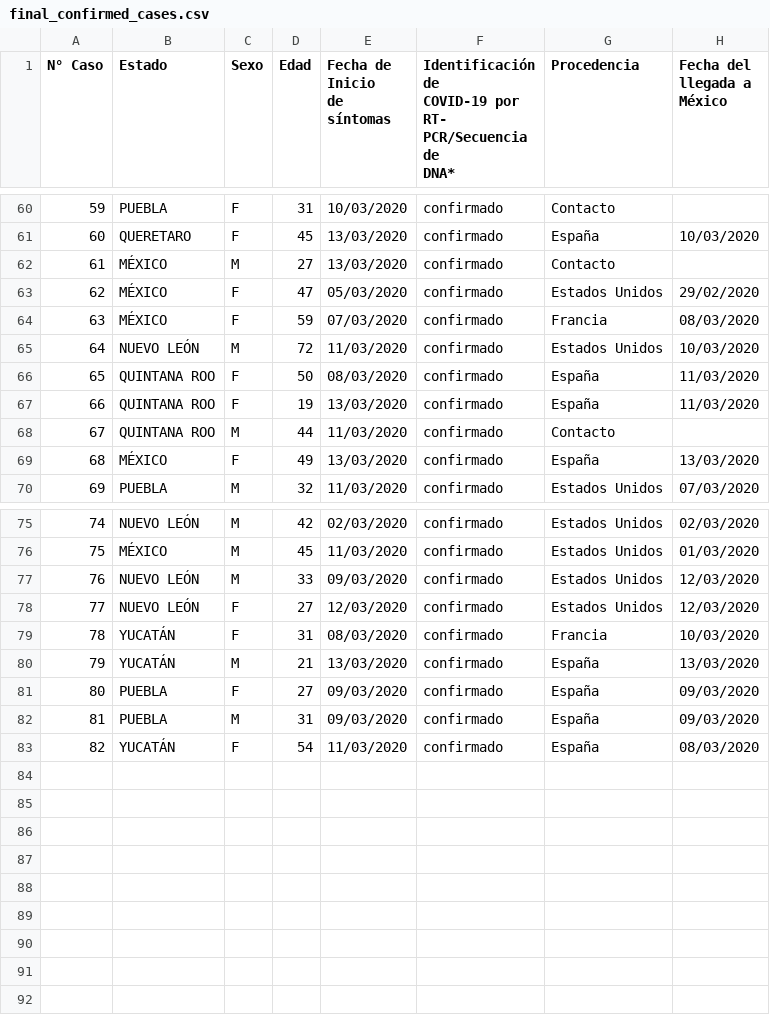
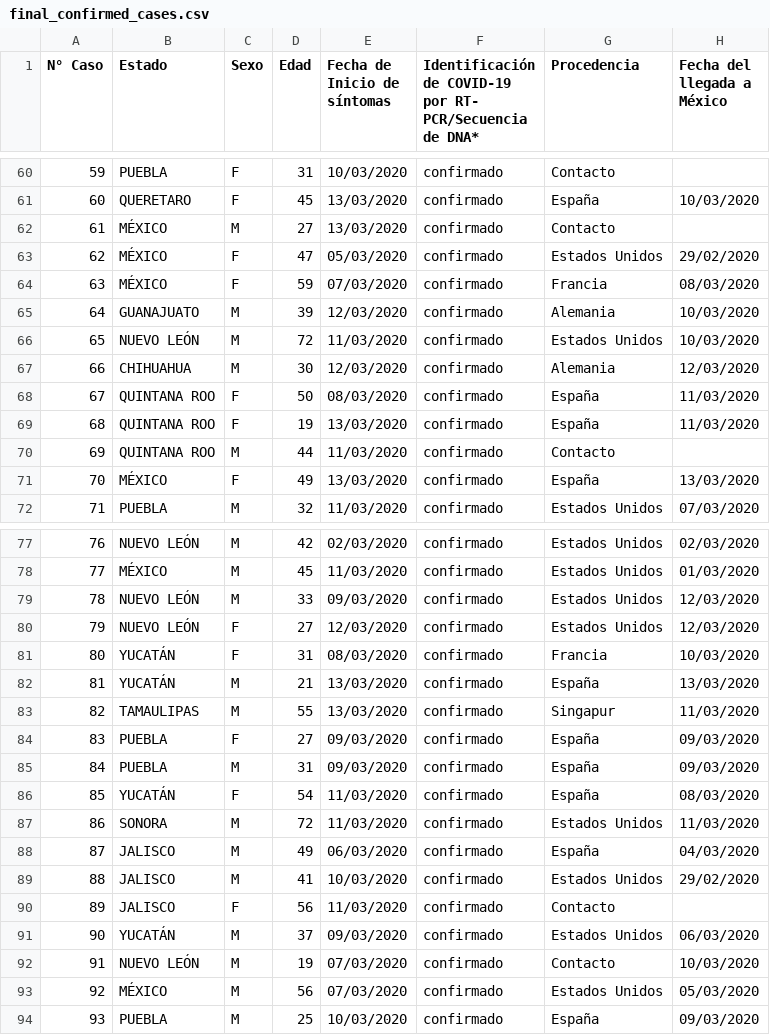
Before and after one commit to jesusmartinoza/COVID-19-MX, a CSV file: tracker/files/final_confirmed_cases.csv, drawn as a sheet; only a part is shown, gaps mark what is left out; addresses are those after the commit; ↵ is a line break in a cell; the diff names each change by its address in the sheet, - before the commit and + after, or states it on an @@ line.

```diff
--- a/tracker/files/final_confirmed_cases.csv
+++ b/tracker/files/final_confirmed_cases.csv
-E1: Fecha de Inicio ↵ de síntomas
+E1: Fecha de ↵ Inicio de ↵ síntomas
-F1: …de ↵ DNA*
+F1: …de DNA*
+row 65: 64 | GUANAJUATO | M | 39 | 12/03/2020 | confirmado | Alemania | 10/03/2020
@@ column A (N° Caso) renumbered between rows 66 and 86 @@
+row 67: 66 | CHIHUAHUA | M | 30 | 12/03/2020 | confirmado | Alemania | 12/03/2020
+row 83: 82 | TAMAULIPAS | M | 55 | 13/03/2020 | confirmado | Singapur | 11/03/2020
+row 87: 86 | SONORA | M | 72 | 11/03/2020 | confirmado | Estados Unidos | 11/03/2020
+row 88: 87 | JALISCO | M | 49 | 06/03/2020 | confirmado | España | 04/03/2020
+row 89: 88 | JALISCO | M | 41 | 10/03/2020 | confirmado | Estados Unidos | 29/02/2020
+row 90: 89 | JALISCO | F | 56 | 11/03/2020 | confirmado | Contacto
+row 91: 90 | YUCATÁN | M | 37 | 09/03/2020 | confirmado | Estados Unidos | 06/03/2020
+row 92: 91 | NUEVO LEÓN | M | 19 | 07/03/2020 | confirmado | Contacto | 10/03/2020
+row 93: 92 | MÉXICO | M | 56 | 07/03/2020 | confirmado | Estados Unidos | 05/03/2020
+row 94: 93 | PUEBLA | M | 25 | 10/03/2020 | confirmado | España | 09/03/2020
```
Also changed, not shown: tracker/files/confirmed_cases-page-2-table-1.csv, tracker/files/final_suspected_cases.csv, 10 other files.
